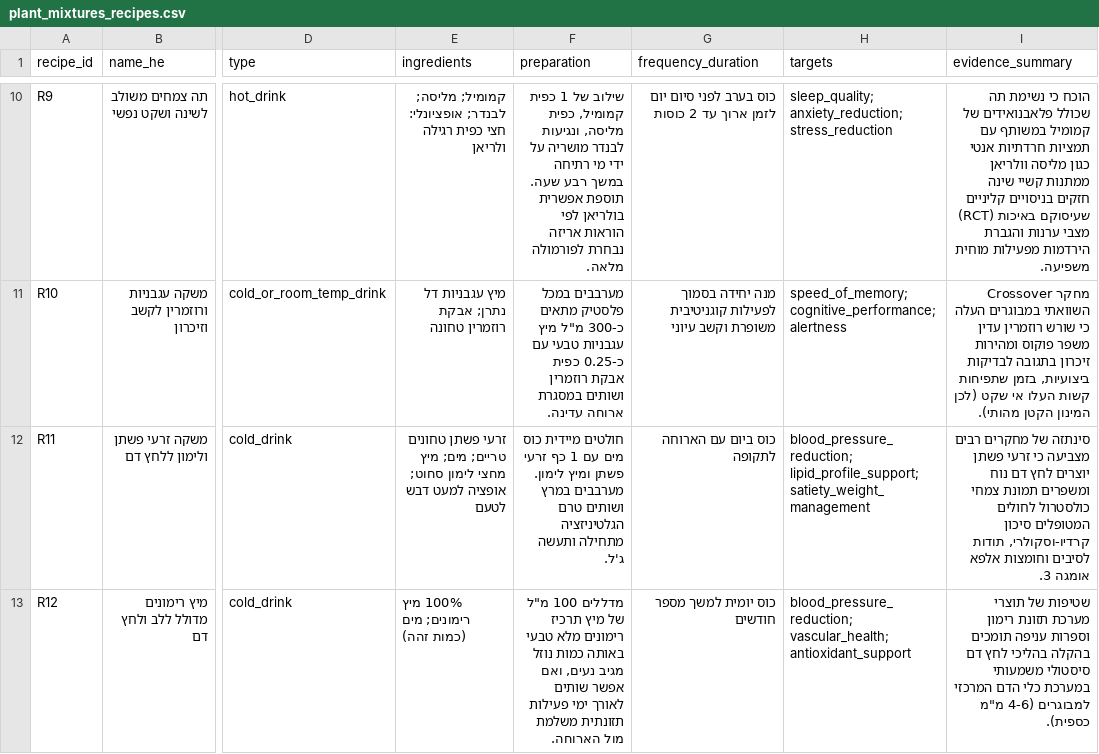
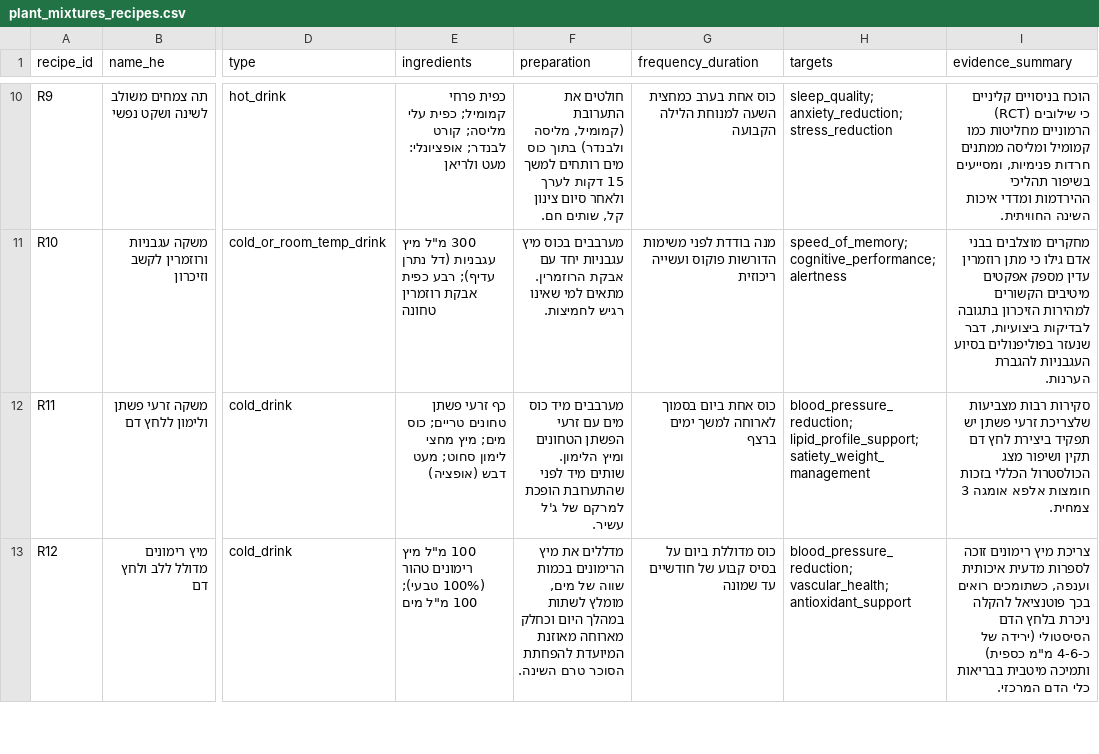
Before and after one commit to yanidv-lab/Project-health, a CSV file: data/plant_mixtures_recipes.csv, drawn as a sheet; only a part is shown, gaps mark what is left out; the diff covers the shown part only; the diff names each change by its address in the sheet, - before the commit and + after, or states it on an @@ line.

```diff
--- a/data/plant_mixtures_recipes.csv
+++ b/data/plant_mixtures_recipes.csv
-E10 (ingredients): קמומיל; מליסה; לבנדר; אופציונלי: חצי כפית רגילה ולריאן
+E10 (ingredients): כפית פרחי קמומיל; כפית עלי מליסה; קורט לבנדר; אופציונלי: מעט ולריאן
-F10 (preparation): שילוב של 1 כפית קמומיל, כפית מליסה, ונגיעות לבנדר מושריה על ידי מי רתיחה במשך רבע שעה. תוספת אפשרית בולריאן לפי הוראות אריזה נבחרת לפורמולה מלאה.
+F10 (preparation): חולטים את התערובת (קמומיל, מליסה ולבנדר) בתוך כוס מים רותחים למשך 15 דקות לערך ולאחר סיום צינון קל, שותים חם.
-G10 (frequency_duration): כוס בערב לפני סיום יום לזמן ארוך עד 2 כוסות
+G10 (frequency_duration): כוס אחת בערב כמחצית השעה למנוחת הלילה הקבועה
-I10 (evidence_summary): הוכח כי נשימת תה שכולל פלאבנואידים של קמומיל במשותף עם תמציות חרדתיות אנטי כגון מליסה וולריאן ממתנות קשיי שינה חזקים בניסויים קליניים (RCT) שעיסוקם באיכות מצבי ערנות והגברת הירדמות מפעילות מוחית משפיעה.
+I10 (evidence_summary): הוכח בניסויים קליניים (RCT) כי שילובים הרמוניים מחליטות כמו קמומיל ומליסה ממתנים חרדות פנימיות, ומסייעים בשיפור תהליכי ההירדמות ומדדי איכות השינה החוויתית.
-E11 (ingredients): מיץ עגבניות דל נתרן; אבקת רוזמרין…
+E11 (ingredients): 300 מ"ל מיץ עגבניות (דל נתרן עדיף); רבע כפית אבקת רוזמרין…
-F11 (preparation): מערבבים במכל פלסטיק מתאים כ-300 מ"ל מיץ עגבניות טבעי עם כ-0.25 כפית אבקת רוזמרין ושותים במסגרת ארוחה עדינה.
+F11 (preparation): מערבבים בכוס מיץ עגבניות יחד עם אבקת הרוזמרין. מתאים למי שאינו רגיש לחמיצות.
-G11 (frequency_duration): מנה יחידה בסמוך לפעילות קוגניטיבית משופרת וקשב עיוני
+G11 (frequency_duration): מנה בודדת לפני משימות הדורשות פוקוס ועשייה ריכוזית
-I11 (evidence_summary): מחקר Crossover השוואתי במבוגרים העלה כי שורש רוזמרין עדין משפר פוקוס ומהירות זיכרון בתגובה לבדיקות ביצועיות, בזמן שתפיחות קשות העלו אי שקט (לכן המינון הקטן מהותי).
+I11 (evidence_summary): מחקרים מוצלבים בבני אדם גילו כי מתן רוזמרין עדין מספק אפקטים מיטיבים הקשורים למהירות הזיכרון בתגובה לבדיקות ביצועיות, דבר שנעזר בפוליפנולים בסיוע העגבניות להגברת הערנות.
-E12 (ingredients): זרעי פשתן טחונים טריים; מים; מיץ מחצי לימון סחוט; אופציה למעט דבש לטעם
+E12 (ingredients): כף זרעי פשתן טחונים טריים; כוס מים; מיץ מחצי לימון סחוט; מעט דבש (אופציה)
-F12 (preparation): חולטים מיידית כוס מים עם 1 כף זרעי פשתן ומיץ לימון. מערבבים במרץ ושותים טרם הגלטיניזציה מתחילה ותעשה ג'ל.
+F12 (preparation): מערבבים מיד כוס מים עם זרעי הפשתן הטחונים ומיץ הלימון. שותים מיד לפני שהתערובת הופכת למרקם של ג'ל עשיר.
-G12 (frequency_duration): כוס ביום עם הארוחה לתקופה
+G12 (frequency_duration): כוס אחת ביום בסמוך לארוחה למשך ימים ברצף
-I12 (evidence_summary): סינתזה של מחקרים רבים מצביעה כי זרעי פשתן יוצרים לחץ דם נוח ומשפרים תמונת צמחי כולסטרול לחולים המטופלים סיכון קרדיו-וסקולרי, תודות לסיבים וחומצות אלפא אומגה 3.
+I12 (evidence_summary): סקירות רבות מצביעות שלצריכת זרעי פשתן יש תפקיד ביצירת לחץ דם תקין ושיפור מצג הכולסטרול הכללי בזכות חומצות אלפא אומגה 3 צמחית.
-E13 (ingredients): 100% מיץ רימונים; מים (כמות זהה)
+E13 (ingredients): 100 מ"ל מיץ רימונים טהור (100% טבעי); 100 מ"ל מים
-F13 (preparation): מדללים 100 מ"ל של מיץ תרכיז רימונים מלא טבעי באותה כמות נוזל מגיב נעים, ואם אפשר שותים לאורך ימי פעילות תזונתית משלמת מול הארוחה.
+F13 (preparation): מדללים את מיץ הרימונים בכמות שווה של מים, מומלץ לשתות במהלך היום וכחלק מארוחה מאוזנת המיועדת להפחתת הסוכר טרם השינה.
-G13 (frequency_duration): כוס יומית למשך מספר חודשים
+G13 (frequency_duration): כוס מדוללת ביום על בסיס קבוע של חודשיים עד שמונה
-I13 (evidence_summary): שטיפות של תוצרי מערכת תזונת רימון וספרות עניפה תומכים בהקלה בהליכי לחץ דם סיסטולי משמעותי במערכת כלי הדם המרכזי למבוגרים (4-6 מ"מ כספית).
+I13 (evidence_summary): צריכת מיץ רימונים זוכה לספרות מדעית איכותית וענפה, כשתומכים רואים בכך פוטנציאל להקלה ניכרת בלחץ הדם הסיסטולי (ירידה של כ-4-6 מ"מ כספית) ותמיכה מיטבית בבריאות כלי הדם המרכזי.
```
Also changed, not shown: 118 edited cells elsewhere in this file.
